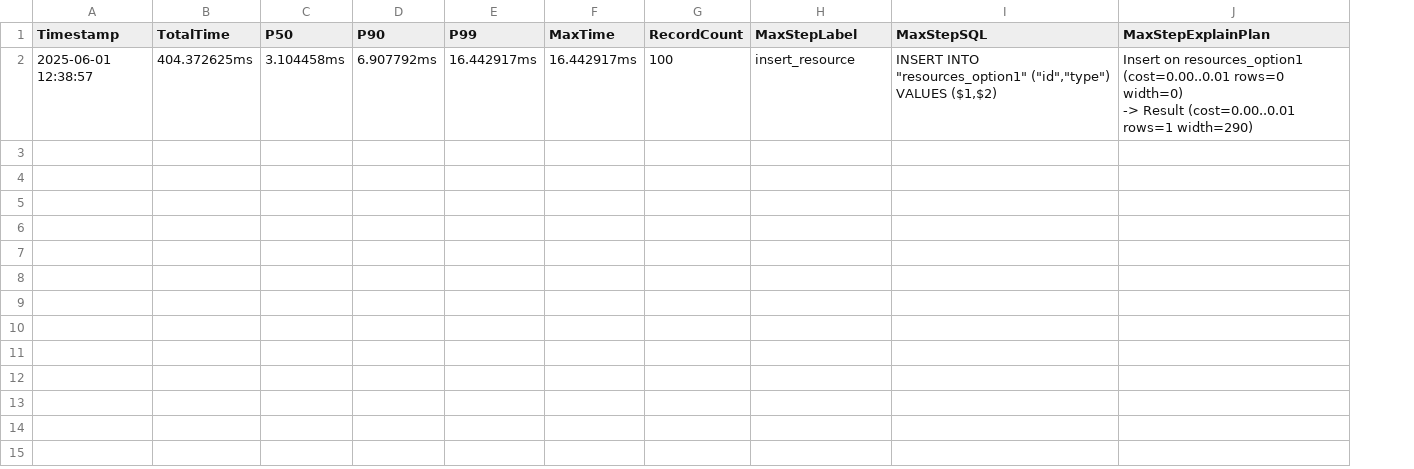
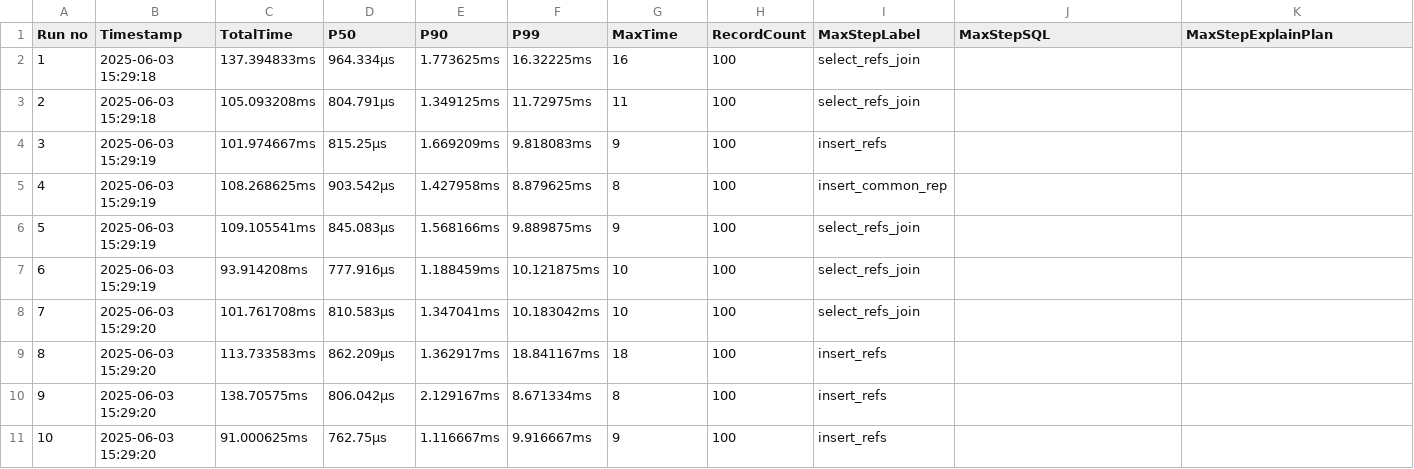
Before and after one commit to project-kessel/kessel-benchmarking, a CSV file: benchmark/regular_tests/per_run_results_option1_100.csv, drawn as a sheet; removed rows and columns are numbered as before the commit, all else as after; ↵ is a line break in a cell; the diff names each change by its address in the sheet, - before the commit and + after, or states it on an @@ line.

Commit message:
fix data generator to use full json

```diff
--- a/benchmark/regular_tests/per_run_results_option1_100.csv
+++ b/benchmark/regular_tests/per_run_results_option1_100.csv
+column A (Run no), empty
-row 2: 2025-06-01 12:38:57 | 404.372625ms | 3.104458ms | 6.907792ms | 16.442917ms | 16.442917ms | 100 | insert_resource | INSERT INTO "resources_option1" ("id","type") VALUES ($1,$2) | Insert on resources_option1 (cost=0.00..0.01 rows=0 width=0) ↵ -> Result (cost=0.00..0.01 rows=1 width=290)
+row 2: 1 | 2025-06-03 15:29:18 | 137.394833ms | 964.334µs | 1.773625ms | 16.32225ms | 16 | 100 | select_refs_join
+row 3: 2 | 2025-06-03 15:29:18 | 105.093208ms | 804.791µs | 1.349125ms | 11.72975ms | 11 | 100 | select_refs_join
+row 4: 3 | 2025-06-03 15:29:19 | 101.974667ms | 815.25µs | 1.669209ms | 9.818083ms | 9 | 100 | insert_refs
+row 5: 4 | 2025-06-03 15:29:19 | 108.268625ms | 903.542µs | 1.427958ms | 8.879625ms | 8 | 100 | insert_common_rep
+row 6: 5 | 2025-06-03 15:29:19 | 109.105541ms | 845.083µs | 1.568166ms | 9.889875ms | 9 | 100 | select_refs_join
+row 7: 6 | 2025-06-03 15:29:19 | 93.914208ms | 777.916µs | 1.188459ms | 10.121875ms | 10 | 100 | select_refs_join
+row 8: 7 | 2025-06-03 15:29:20 | 101.761708ms | 810.583µs | 1.347041ms | 10.183042ms | 10 | 100 | select_refs_join
+row 9: 8 | 2025-06-03 15:29:20 | 113.733583ms | 862.209µs | 1.362917ms | 18.841167ms | 18 | 100 | insert_refs
+row 10: 9 | 2025-06-03 15:29:20 | 138.70575ms | 806.042µs | 2.129167ms | 8.671334ms | 8 | 100 | insert_refs
+row 11: 10 | 2025-06-03 15:29:20 | 91.000625ms | 762.75µs | 1.116667ms | 9.916667ms | 9 | 100 | insert_refs
```
Also changed, not shown: 20 other files.
